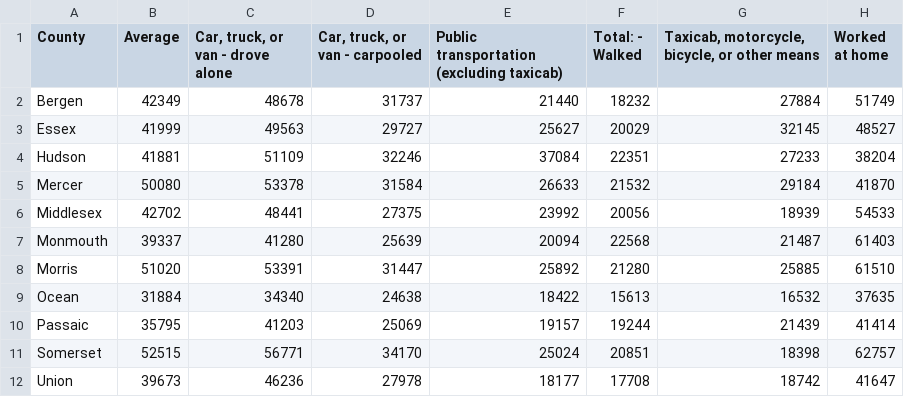
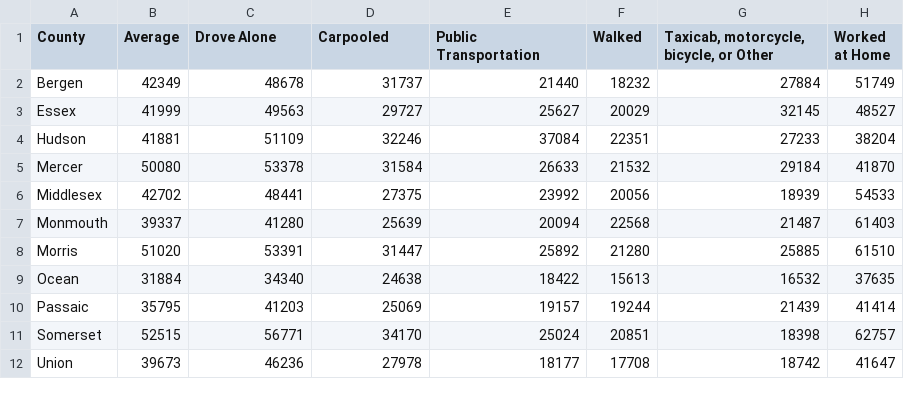
Before and after one commit to calvinbrown32/calvinbrown32.github.io, a CSV file: data/Pythondatavistest.csv, drawn as a sheet.

Commit message:
Update Pythondatavistest.csv

```diff
--- a/data/Pythondatavistest.csv
+++ b/data/Pythondatavistest.csv
@@ -1,2 +1,2 @@
-County,Average,"Car, truck, or van - drove alone","Car, truck, or van - carpooled", Public transportation (excluding taxicab),Total: - Walked,"Taxicab, motorcycle, bicycle, or other means",Worked at home
+County,Average,"Drove Alone","Carpooled", Public Transportation, Walked,"Taxicab, motorcycle, bicycle, or Other",Worked at Home
 Bergen,42349,48678,31737,21440,18232,27884,51749
```
